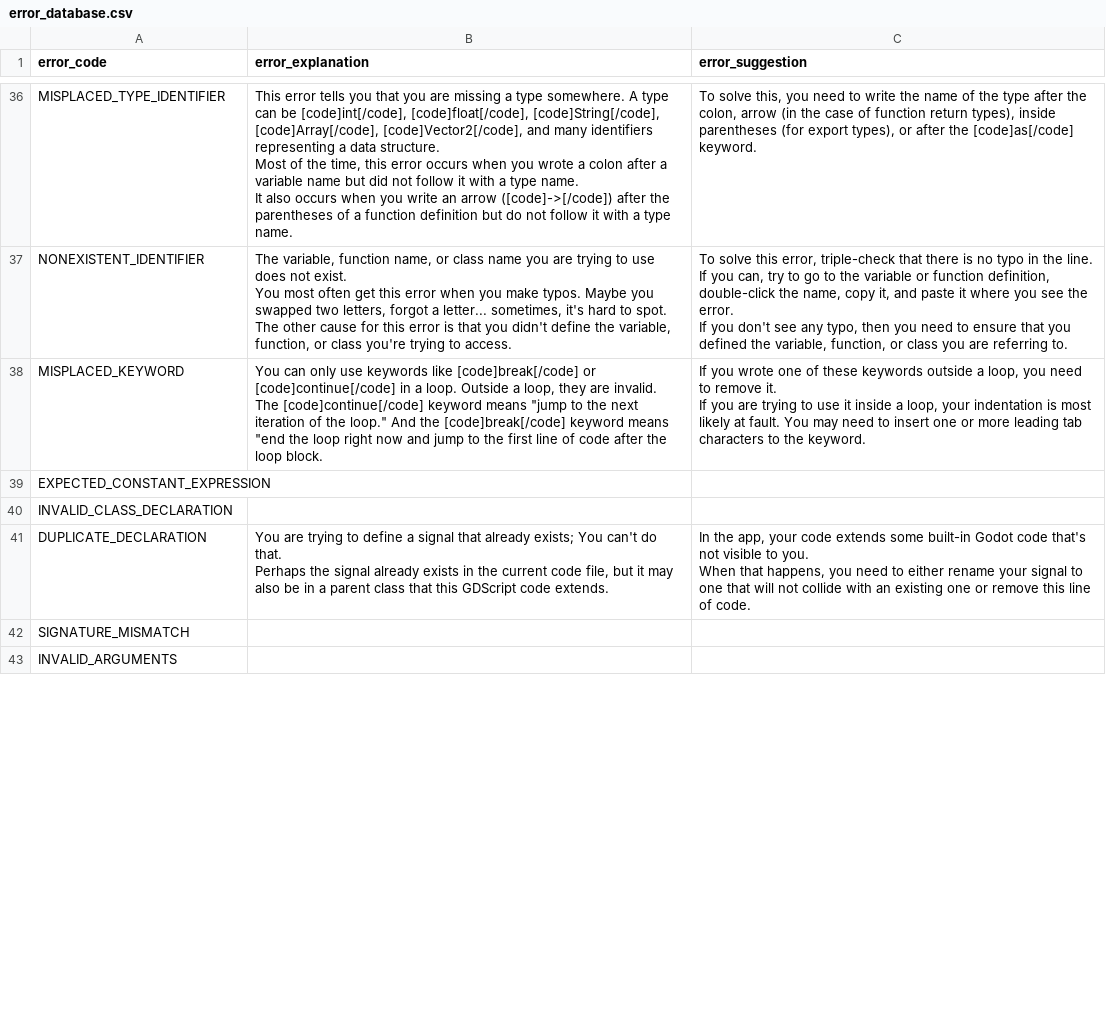
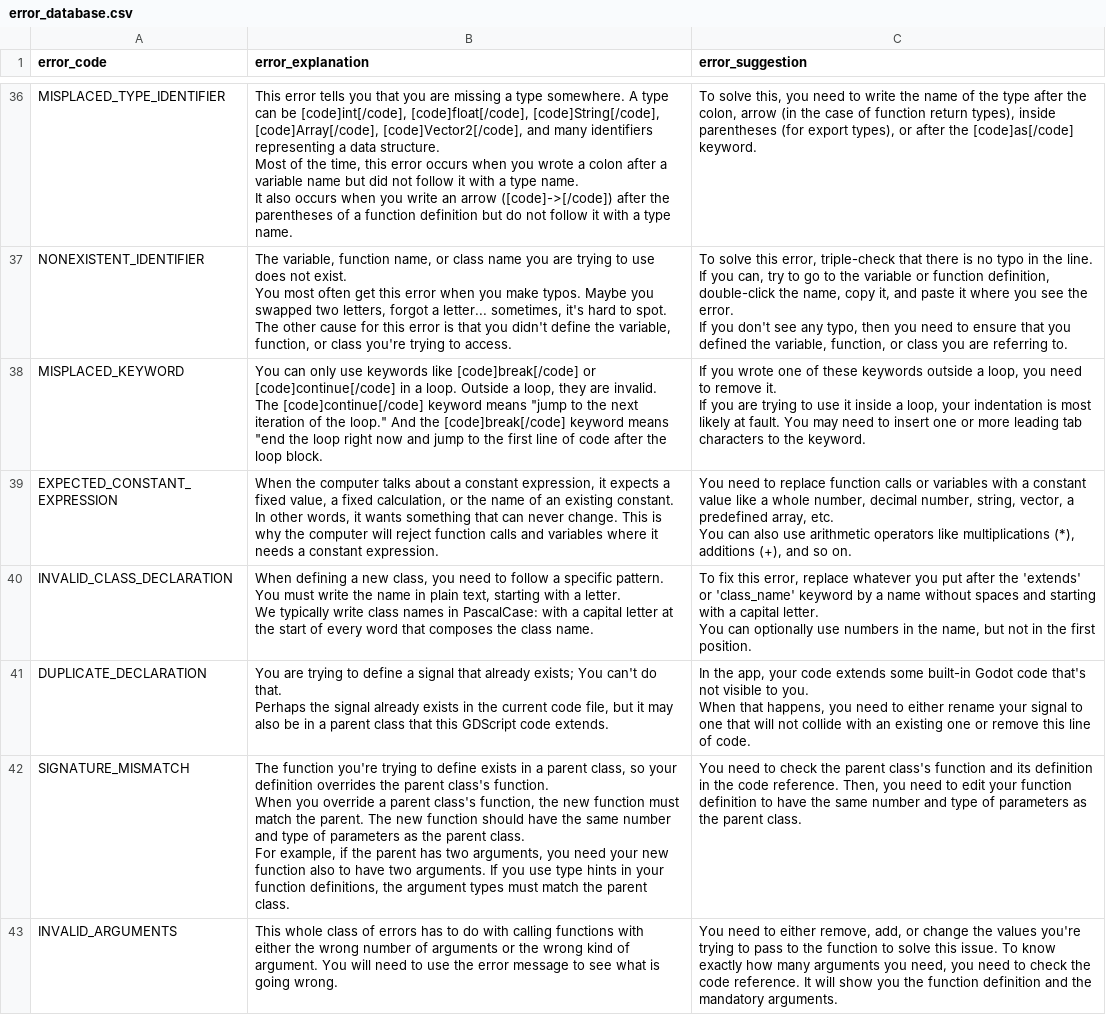
Before and after one commit to GDQuest/learn-gdscript, a CSV file: lsp/error_database.csv, drawn as a sheet; only a part is shown, gaps mark what is left out; the diff covers the shown part only.

Commit message:
content: add 7 new error explanations
close #38

```diff
--- a/lsp/error_database.csv
+++ b/lsp/error_database.csv
@@ -87,4 +87,12 @@ The [code]continue[/code] keyword means ""jump to the next iteration of the loop
 If you are trying to use it inside a loop, your indentation is most likely at fault. You may need to insert one or more leading tab characters to the keyword."
-EXPECTED_CONSTANT_EXPRESSION,,
-INVALID_CLASS_DECLARATION,,
+EXPECTED_CONSTANT_EXPRESSION,"When the computer talks about a constant expression, it expects a fixed value, a fixed calculation, or the name of an existing constant.
+
+In other words, it wants something that can never change. This is why the computer will reject function calls and variables where it needs a constant expression.","You need to replace function calls or variables with a constant value like a whole number, decimal number, string, vector, a predefined array, etc.
+
+You can also use arithmetic operators like multiplications (*), additions (+), and so on."
+INVALID_CLASS_DECLARATION,"When defining a new class, you need to follow a specific pattern. You must write the name in plain text, starting with a letter.
+
+We typically write class names in PascalCase: with a capital letter at the start of every word that composes the class name.","To fix this error, replace whatever you put after the 'extends' or 'class_name' keyword by a name without spaces and starting with a capital letter.
+
+You can optionally use numbers in the name, but not in the first position."
 DUPLICATE_DECLARATION,"You are trying to define a signal that already exists; You can't do that.
@@ -94,3 +102,7 @@ Perhaps the signal already exists in the current code file, but it may also be i
 When that happens, you need to either rename your signal to one that will not collide with an existing one or remove this line of code."
-SIGNATURE_MISMATCH,,
-INVALID_ARGUMENTS,,
+SIGNATURE_MISMATCH,"The function you're trying to define exists in a parent class, so your definition overrides the parent class's function.
+
+When you override a parent class's function, the new function must match the parent. The new function should have the same number and type of parameters as the parent class.
+
+For example, if the parent has two arguments, you need your new function also to have two arguments. If you use type hints in your function definitions, the argument types must match the parent class.","You need to check the parent class's function and its definition in the code reference. Then, you need to edit your function definition to have the same number and type of parameters as the parent class."
+INVALID_ARGUMENTS,"This whole class of errors has to do with calling functions with either the wrong number of arguments or the wrong kind of argument. You will need to use the error message to see what is going wrong.","You need to either remove, add, or change the values you're trying to pass to the function to solve this issue. To know exactly how many arguments you need, you need to check the code reference. It will show you the function definition and the mandatory arguments."
```
Also changed, not shown: 1 removed row and 6 edited cells elsewhere in this file.
